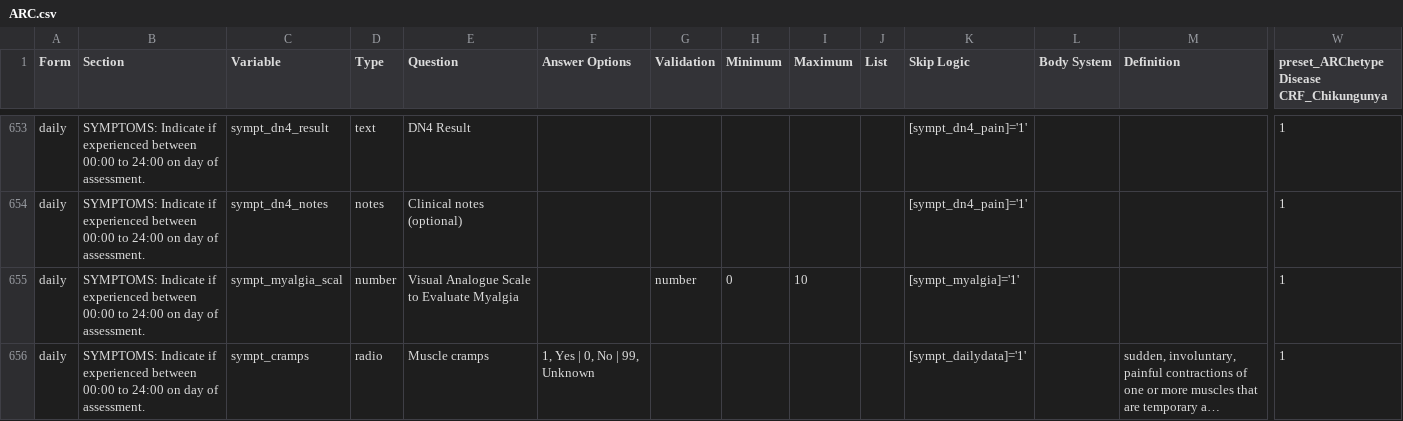
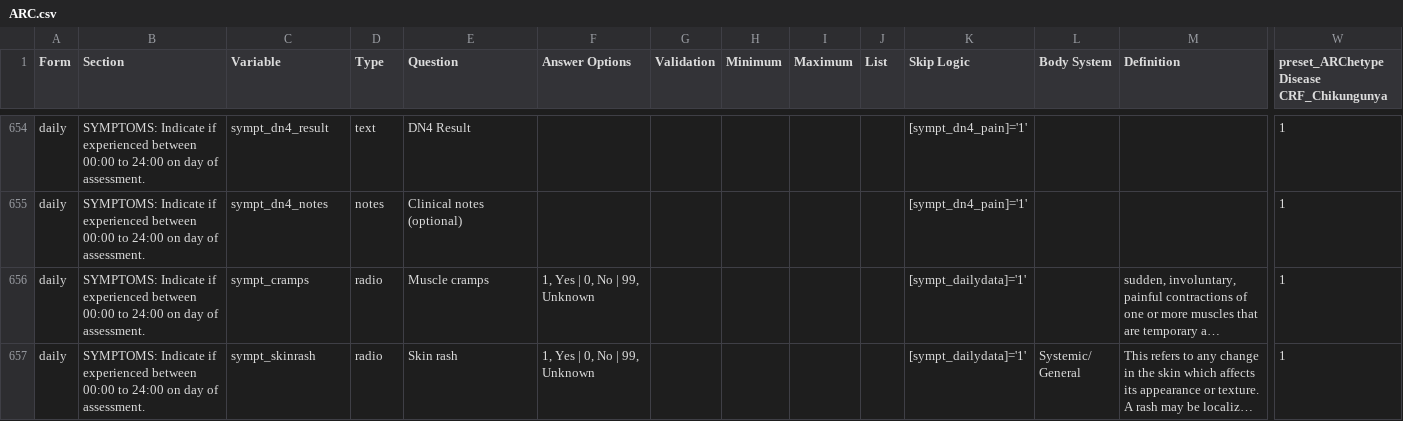
Before and after one commit to ISARICResearch/ARC, a CSV file: ARC.csv, drawn as a sheet; only a part is shown, gaps mark what is left out; the shorter side is filled out with more unchanged rows; long unchanged cells end in …; removed rows and columns are numbered as before the commit, all else as after; rows hold the shown columns only; the diff covers the shown part only; the diff names each change by its address in the sheet, - before the commit and + after, or states it on an @@ line.

Commit message:
Update ARC.csv

```diff
--- a/ARC.csv
+++ b/ARC.csv
-row 655: daily | SYMPTOMS: Indicate if experienced between 00:00 to 24:00 on day of assessment. | sympt_myalgia_scal | number | Visual Analogue Scale to Evaluate Myalgia |  | number | 0 | 10 |  | [sympt_myalgia]='1' |  |  | 1
```
Also changed, not shown: 1 added row, 1 removed row and 4 edited cells elsewhere in this file.
